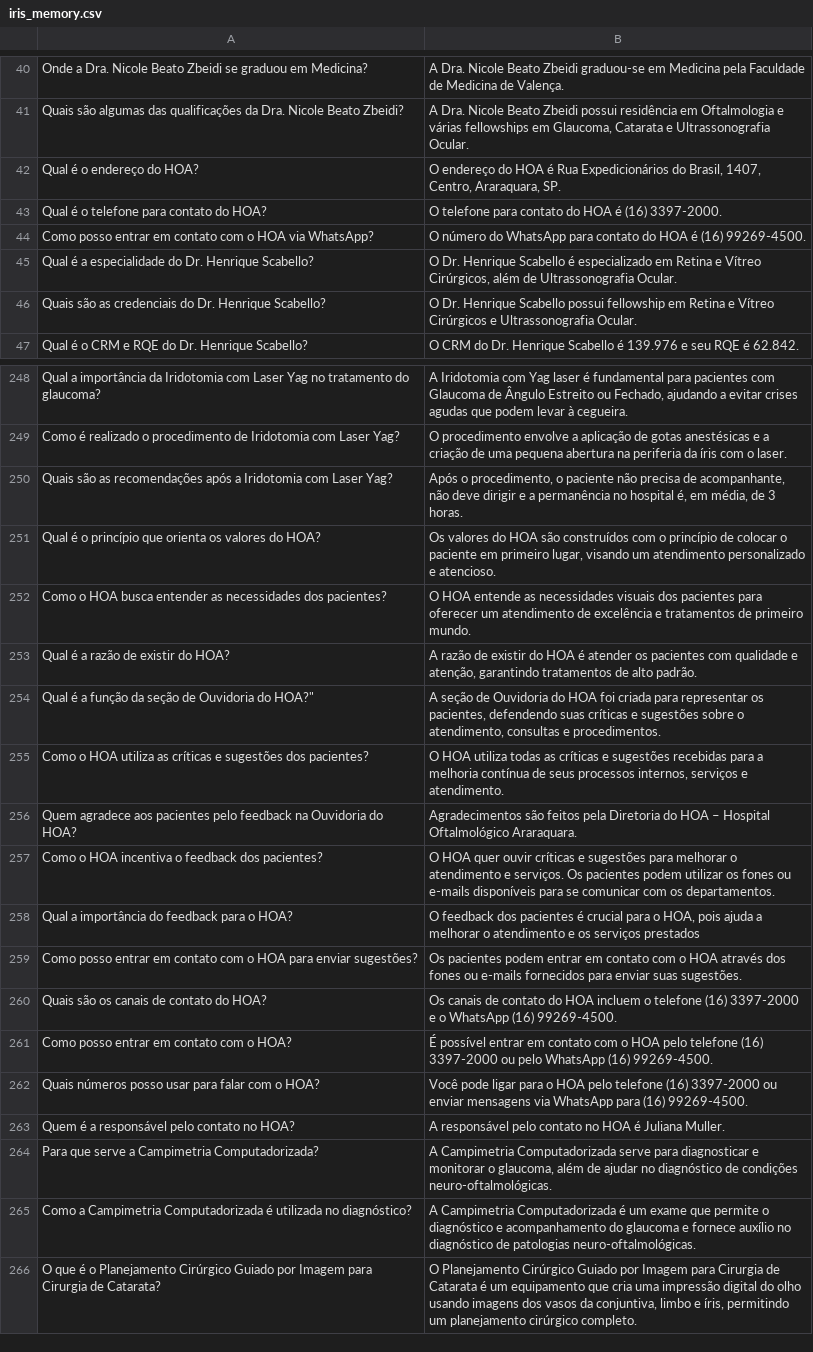
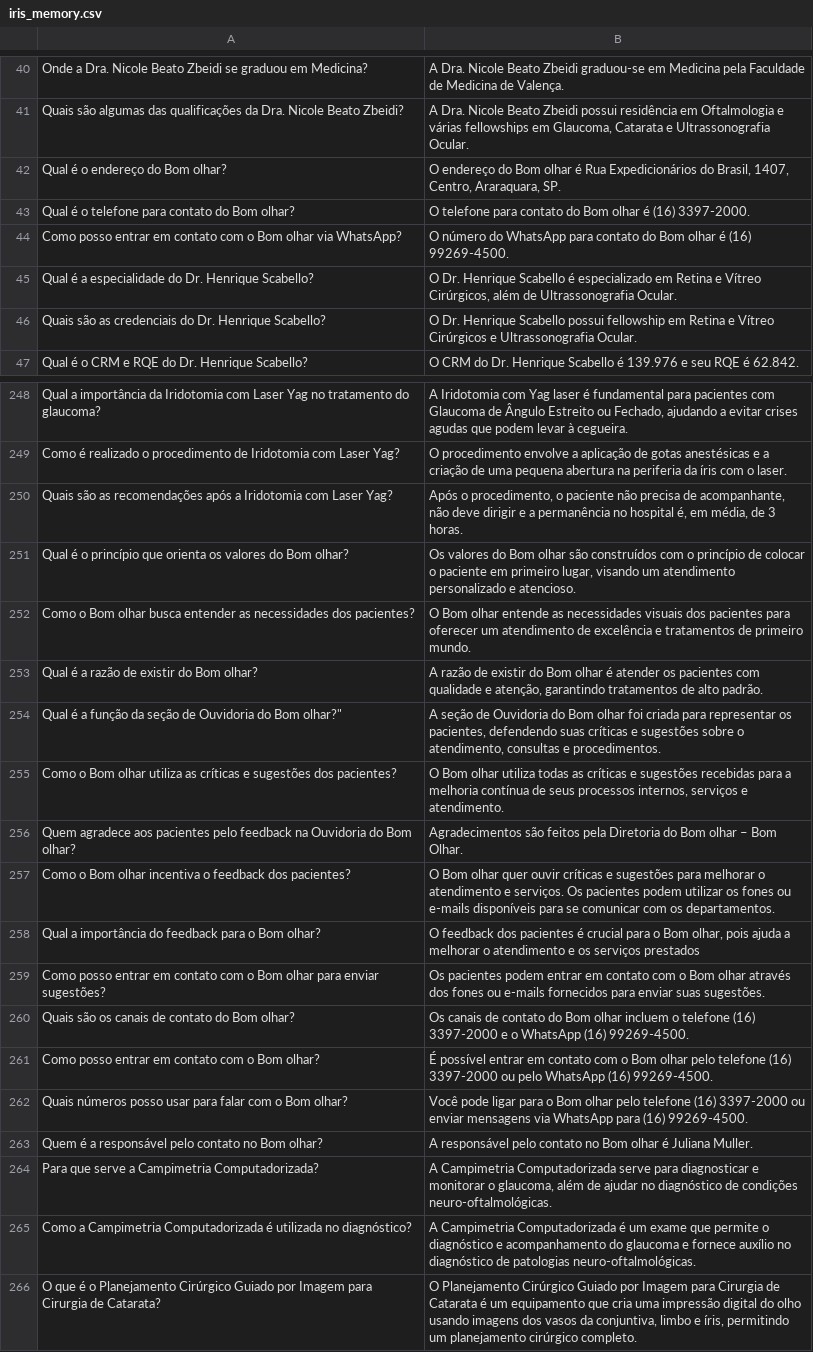
Before and after one commit to Paulo-IA/agent-flux, a CSV file: src/public/iris_memory.csv, drawn as a sheet; only a part is shown, gaps mark what is left out; the diff covers the shown part only; the diff names each change by its address in the sheet, - before the commit and + after, or states it on an @@ line.

```diff
--- a/src/public/iris_memory.csv
+++ b/src/public/iris_memory.csv
-A42: Qual é o endereço do HOA?
+A42: Qual é o endereço do Bom olhar?
-B42: …endereço do HOA é Rua…
+B42: …endereço do Bom olhar é Rua…
-A43: Qual é o telefone para contato do HOA?
+A43: Qual é o telefone para contato do Bom olhar?
-B43: …contato do HOA é (16)…
+B43: …contato do Bom olhar é (16)…
-A44: …com o HOA via WhatsApp?
+A44: …com o Bom olhar via WhatsApp?
-B44: …contato do HOA é (16)…
+B44: …contato do Bom olhar é (16)…
-A251: …valores do HOA?
+A251: …valores do Bom olhar?
-B251: …valores do HOA são construídos…
+B251: …valores do Bom olhar são construídos…
-A252: Como o HOA busca entender…
+A252: Como o Bom olhar busca entender…
-B252: O HOA entende as…
+B252: O Bom olhar entende as…
-A253: Qual é a razão de existir do HOA?
+A253: Qual é a razão de existir do Bom olhar?
-B253: …existir do HOA é atender…
+B253: …existir do Bom olhar é atender…
-A254: …Ouvidoria do HOA?"
+A254: …Ouvidoria do Bom olhar?"
-B254: …Ouvidoria do HOA foi criada…
+B254: …Ouvidoria do Bom olhar foi criada…
-A255: Como o HOA utiliza as…
+A255: Como o Bom olhar utiliza as…
-B255: O HOA utiliza todas…
+B255: O Bom olhar utiliza todas…
-A256: …Ouvidoria do HOA?
+A256: …Ouvidoria do Bom olhar?
-B256: …Diretoria do HOA – Hospital Oftalmológico Araraquara.
+B256: …Diretoria do Bom olhar – Bom Olhar.
-A257: Como o HOA incentiva o…
+A257: Como o Bom olhar incentiva o…
-B257: O HOA quer ouvir…
+B257: O Bom olhar quer ouvir…
-A258: Qual a importância do feedback para o HOA?
+A258: Qual a importância do feedback para o Bom olhar?
-B258: …para o HOA, pois ajuda…
+B258: …para o Bom olhar, pois ajuda…
-A259: …com o HOA para enviar…
+A259: …com o Bom olhar para enviar…
-B259: …com o HOA através dos…
+B259: …com o Bom olhar através dos…
-A260: Quais são os canais de contato do HOA?
+A260: Quais são os canais de contato do Bom olhar?
-B260: …contato do HOA incluem o…
+B260: …contato do Bom olhar incluem o…
-A261: Como posso entrar em contato com o HOA?
+A261: Como posso entrar em contato com o Bom olhar?
-B261: …com o HOA pelo telefone…
+B261: …com o Bom olhar pelo telefone…
-A262: …com o HOA?
+A262: …com o Bom olhar?
-B262: …para o HOA pelo telefone…
+B262: …para o Bom olhar pelo telefone…
-A263: Quem é a responsável pelo contato no HOA?
+A263: Quem é a responsável pelo contato no Bom olhar?
-B263: …contato no HOA é Juliana…
+B263: …contato no Bom olhar é Juliana…
```
Also changed, not shown: 4 added rows, 4 removed rows and 147 edited cells elsewhere in this file, 1 other file.
